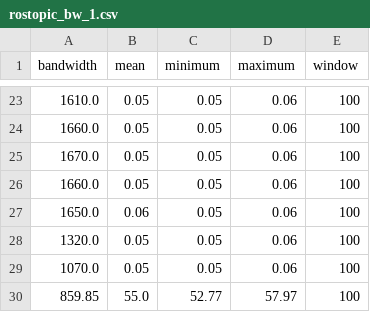
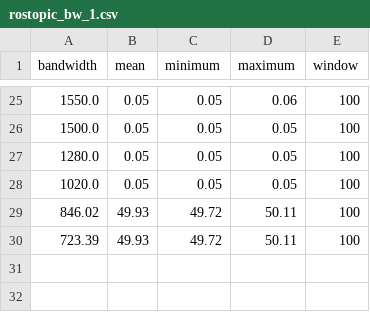
Before and after one commit to pmessan/network-testing-project, a CSV file: test-results/campus-bremen/rostopic_bw_test/rostopic_bw_1.csv, drawn as a sheet; only a part is shown, gaps mark what is left out; the diff covers the shown part only.

```diff
--- a/test-results/campus-bremen/rostopic_bw_test/rostopic_bw_1.csv
+++ b/test-results/campus-bremen/rostopic_bw_test/rostopic_bw_1.csv
@@ -23,8 +25,6 @@ bandwidth,mean,minimum,maximum,window
-1610.0,0.05,0.05,0.06,100
-1660.0,0.05,0.05,0.06,100
-1670.0,0.05,0.05,0.06,100
-1660.0,0.05,0.05,0.06,100
-1650.0,0.06,0.05,0.06,100
-1320.0,0.05,0.05,0.06,100
-1070.0,0.05,0.05,0.06,100
-859.85,55.0,52.77,57.97,100
+1550.0,0.05,0.05,0.06,100
+1500.0,0.05,0.05,0.05,100
+1280.0,0.05,0.05,0.05,100
+1020.0,0.05,0.05,0.05,100
+846.02,49.93,49.72,50.11,100
+723.39,49.93,49.72,50.11,100
```
Also changed, not shown: 13 added rows, 11 removed rows and 9 edited cells elsewhere in this file, test-results/campus-bremen/iperf_tcp_test/iperf_tcp_1.csv, test-results/campus-bremen/iperf_udp_test/iperf_udp_1.csv, 14 other files.
